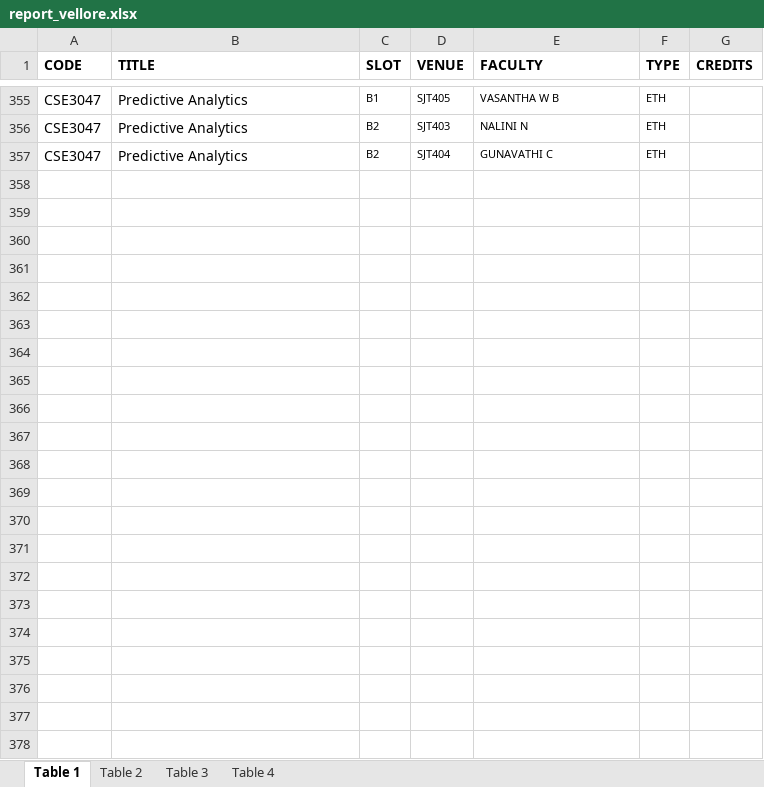
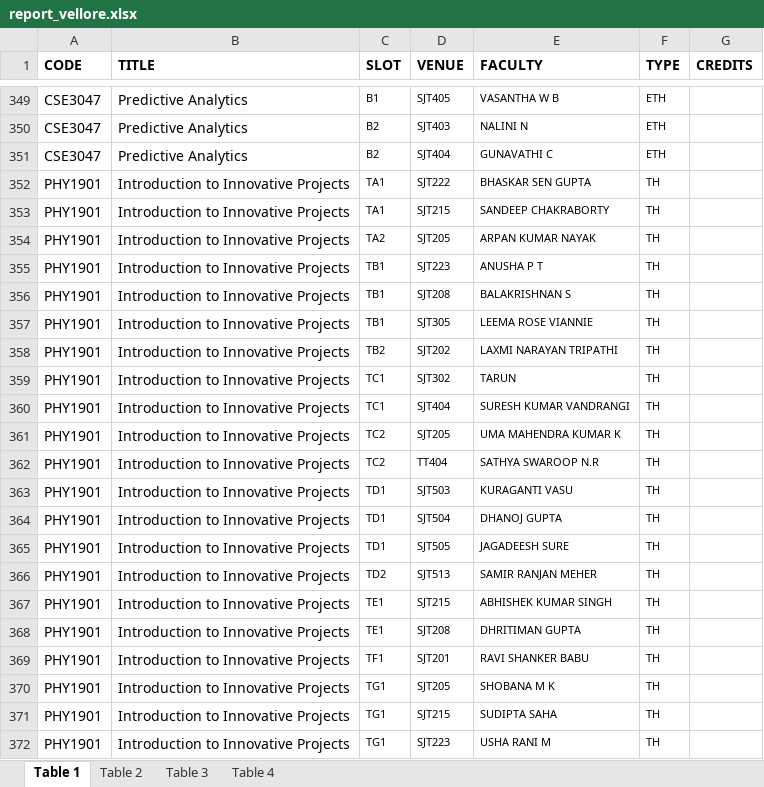
Before and after one commit to ade3l/FFCSonTheGo, an Excel workbook: util/report_vellore.xlsx, sheet Table 1, drawn as a sheet; only a part is shown, gaps mark what is left out; values as stored, in another font and other column widths than the file's, no borders; the diff covers the shown part only; the diff names each change by its address in the sheet, - before the commit and + after, or states it on an @@ line.

Commit message:
Add files via upload

```diff
--- a/util/report_vellore.xlsx (sheet Table 1)
+++ b/util/report_vellore.xlsx (sheet Table 1)
+row 352: PHY1901 | Introduction to Innovative Projects | TA1 | SJT222 | BHASKAR SEN GUPTA | TH
+row 353: PHY1901 | Introduction to Innovative Projects | TA1 | SJT215 | SANDEEP CHAKRABORTY | TH
+row 354: PHY1901 | Introduction to Innovative Projects | TA2 | SJT205 | ARPAN KUMAR NAYAK | TH
+row 355: PHY1901 | Introduction to Innovative Projects | TB1 | SJT223 | ANUSHA P T | TH
+row 356: PHY1901 | Introduction to Innovative Projects | TB1 | SJT208 | BALAKRISHNAN S | TH
+row 357: PHY1901 | Introduction to Innovative Projects | TB1 | SJT305 | LEEMA ROSE VIANNIE | TH
+row 358: PHY1901 | Introduction to Innovative Projects | TB2 | SJT202 | LAXMI NARAYAN TRIPATHI | TH
+row 359: PHY1901 | Introduction to Innovative Projects | TC1 | SJT302 | TARUN | TH
+row 360: PHY1901 | Introduction to Innovative Projects | TC1 | SJT404 | SURESH KUMAR VANDRANGI | TH
+row 361: PHY1901 | Introduction to Innovative Projects | TC2 | SJT205 | UMA MAHENDRA KUMAR K | TH
+row 362: PHY1901 | Introduction to Innovative Projects | TC2 | TT404 | SATHYA SWAROOP N.R | TH
+row 363: PHY1901 | Introduction to Innovative Projects | TD1 | SJT503 | KURAGANTI VASU | TH
+row 364: PHY1901 | Introduction to Innovative Projects | TD1 | SJT504 | DHANOJ GUPTA | TH
+row 365: PHY1901 | Introduction to Innovative Projects | TD1 | SJT505 | JAGADEESH SURE | TH
+row 366: PHY1901 | Introduction to Innovative Projects | TD2 | SJT513 | SAMIR RANJAN MEHER | TH
+row 367: PHY1901 | Introduction to Innovative Projects | TE1 | SJT215 | ABHISHEK KUMAR SINGH | TH
+row 368: PHY1901 | Introduction to Innovative Projects | TE1 | SJT208 | DHRITIMAN GUPTA | TH
+row 369: PHY1901 | Introduction to Innovative Projects | TF1 | SJT201 | RAVI SHANKER BABU | TH
+row 370: PHY1901 | Introduction to Innovative Projects | TG1 | SJT205 | SHOBANA M K | TH
+row 371: PHY1901 | Introduction to Innovative Projects | TG1 | SJT215 | SUDIPTA SAHA | TH
+row 372: PHY1901 | Introduction to Innovative Projects | TG1 | SJT223 | USHA RANI M | TH
```
Also changed, not shown: 6 removed rows elsewhere in this sheet.
